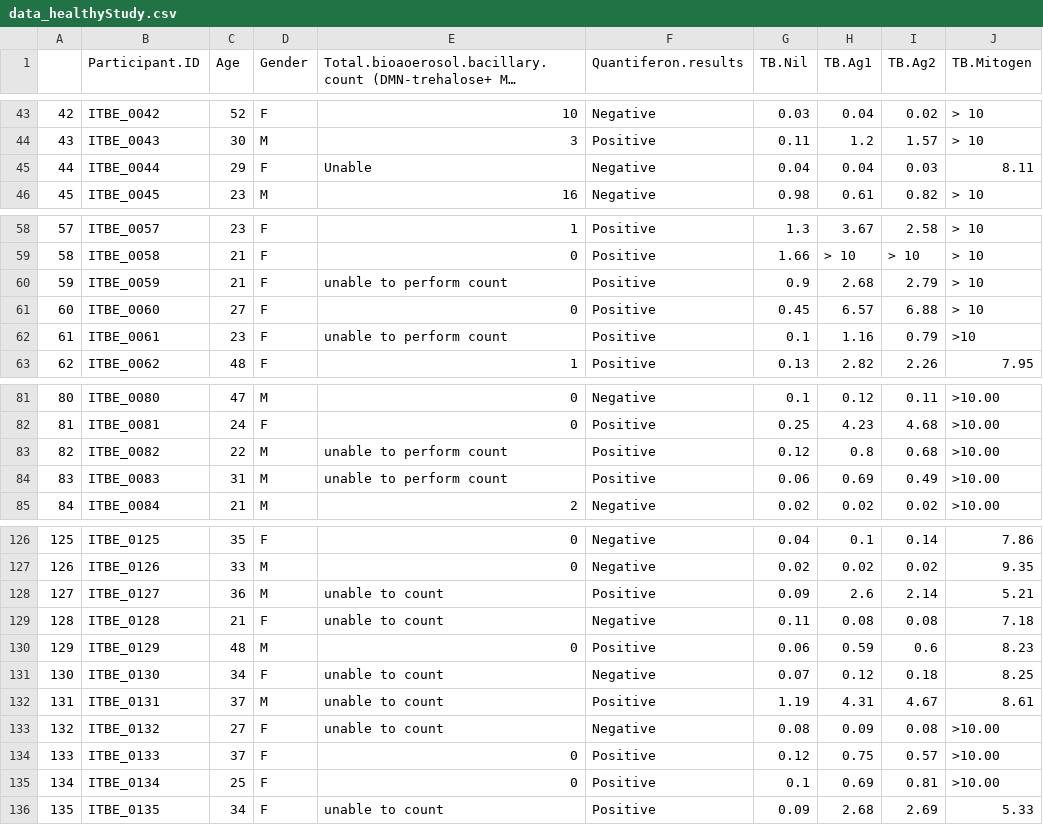
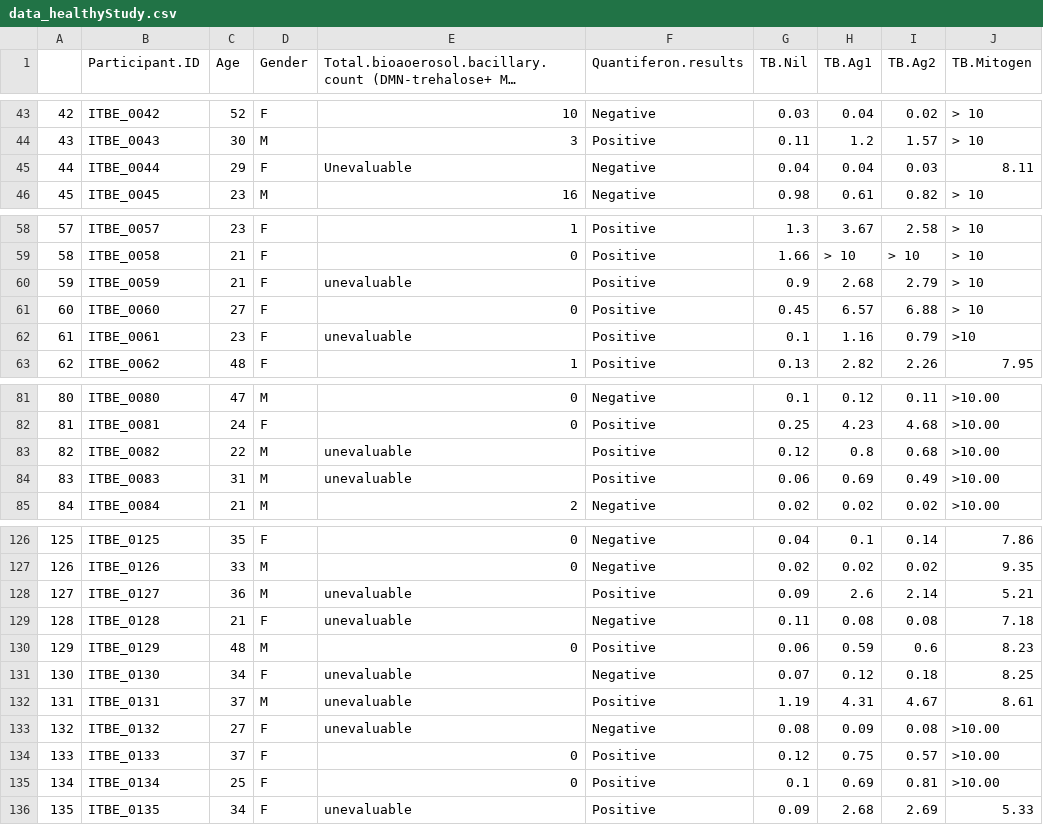
Before and after one commit to BenjaminPatterson1/HealthySampling, a CSV file: data_healthyStudy.csv, drawn as a sheet; only a part is shown, gaps mark what is left out; long unchanged cells end in …; the diff covers the shown part only.

Commit message:
Update data_healthyStudy.csv

```diff
--- a/data_healthyStudy.csv
+++ b/data_healthyStudy.csv
@@ -44,3 +44,3 @@
 43,ITBE_0043,30,M,3,Positive,0.11,1.2,1.57,> 10
-44,ITBE_0044,29,F,Unable,Negative,0.04,0.04,0.03,8.11
+44,ITBE_0044,29,F,Unevaluable,Negative,0.04,0.04,0.03,8.11
 45,ITBE_0045,23,M,16,Negative,0.98,0.61,0.82,> 10
@@ -59,5 +59,5 @@
 58,ITBE_0058,21,F,0,Positive,1.66,> 10,> 10,> 10
-59,ITBE_0059,21,F,unable to perform count,Positive,0.9,2.68,2.79,> 10
+59,ITBE_0059,21,F,unevaluable,Positive,0.9,2.68,2.79,> 10
 60,ITBE_0060,27,F,0,Positive,0.45,6.57,6.88,> 10
-61,ITBE_0061,23,F,unable to perform count,Positive,0.1,1.16,0.79,>10
+61,ITBE_0061,23,F,unevaluable,Positive,0.1,1.16,0.79,>10
 62,ITBE_0062,48,F,1,Positive,0.13,2.82,2.26,7.95
@@ -82,4 +82,4 @@
 81,ITBE_0081,24,F,0,Positive,0.25,4.23,4.68,>10.00
-82,ITBE_0082,22,M,unable to perform count,Positive,0.12,0.8,0.68,>10.00
-83,ITBE_0083,31,M,unable to perform count,Positive,0.06,0.69,0.49,>10.00
+82,ITBE_0082,22,M,unevaluable,Positive,0.12,0.8,0.68,>10.00
+83,ITBE_0083,31,M,unevaluable,Positive,0.06,0.69,0.49,>10.00
 84,ITBE_0084,21,M,2,Negative,0.02,0.02,0.02,>10.00
@@ -127,10 +127,10 @@
 126,ITBE_0126,33,M,0,Negative,0.02,0.02,0.02,9.35
-127,ITBE_0127,36,M,unable to count,Positive,0.09,2.6,2.14,5.21
-128,ITBE_0128,21,F,unable to count,Negative,0.11,0.08,0.08,7.18
+127,ITBE_0127,36,M,unevaluable,Positive,0.09,2.6,2.14,5.21
+128,ITBE_0128,21,F,unevaluable,Negative,0.11,0.08,0.08,7.18
 129,ITBE_0129,48,M,0,Positive,0.06,0.59,0.6,8.23
-130,ITBE_0130,34,F,unable to count,Negative,0.07,0.12,0.18,8.25
-131,ITBE_0131,37,M,unable to count,Positive,1.19,4.31,4.67,8.61
-132,ITBE_0132,27,F,unable to count,Negative,0.08,0.09,0.08,>10.00
+130,ITBE_0130,34,F,unevaluable,Negative,0.07,0.12,0.18,8.25
+131,ITBE_0131,37,M,unevaluable,Positive,1.19,4.31,4.67,8.61
+132,ITBE_0132,27,F,unevaluable,Negative,0.08,0.09,0.08,>10.00
 133,ITBE_0133,37,F,0,Positive,0.12,0.75,0.57,>10.00
 134,ITBE_0134,25,F,0,Positive,0.1,0.69,0.81,>10.00
-135,ITBE_0135,34,F,unable to count,Positive,0.09,2.68,2.69,5.33
+135,ITBE_0135,34,F,unevaluable,Positive,0.09,2.68,2.69,5.33
```
Also changed, not shown: 1 edited cell elsewhere in this file.
